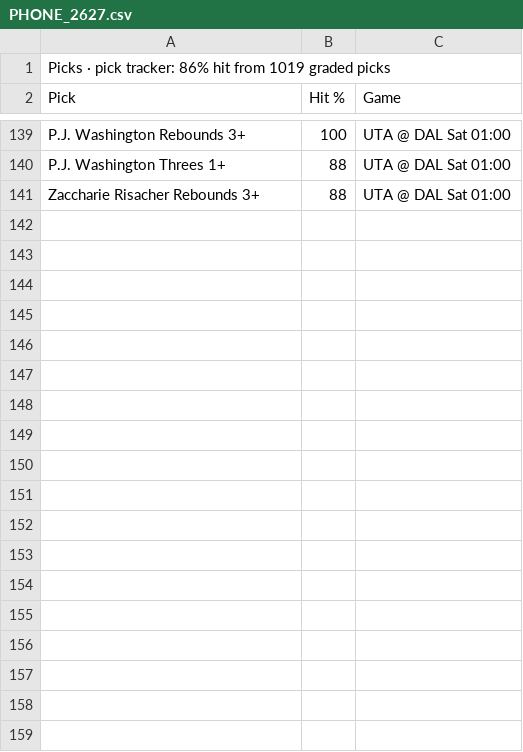
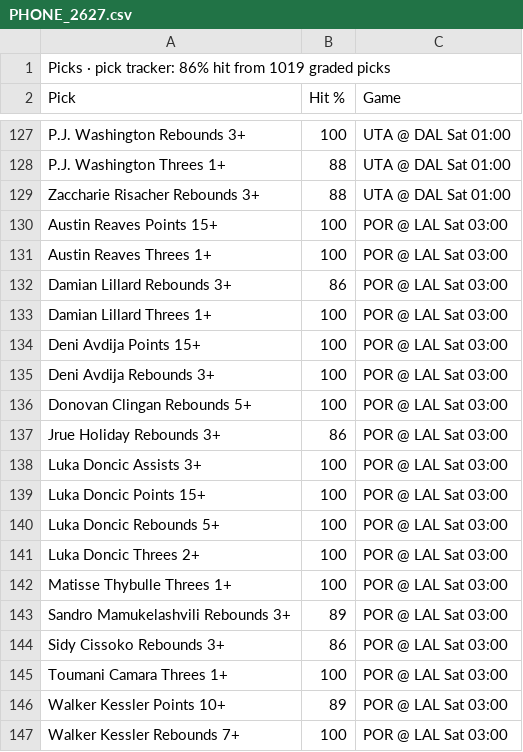
Before and after one commit to 7wilite7/Nba-Stats, a CSV file: out/PHONE_2627.csv, drawn as a sheet; only a part is shown, gaps mark what is left out; the diff covers the shown part only; the diff names each change by its address in the sheet, - before the commit and + after, or states it on an @@ line.

```diff
--- a/out/PHONE_2627.csv
+++ b/out/PHONE_2627.csv
+row 130: Austin Reaves Points 15+ | 100 | POR @ LAL Sat 03:00
+row 131: Austin Reaves Threes 1+ | 100 | POR @ LAL Sat 03:00
+row 132: Damian Lillard Rebounds 3+ | 86 | POR @ LAL Sat 03:00
+row 133: Damian Lillard Threes 1+ | 100 | POR @ LAL Sat 03:00
+row 134: Deni Avdija Points 15+ | 100 | POR @ LAL Sat 03:00
+row 135: Deni Avdija Rebounds 3+ | 100 | POR @ LAL Sat 03:00
+row 136: Donovan Clingan Rebounds 5+ | 100 | POR @ LAL Sat 03:00
+row 137: Jrue Holiday Rebounds 3+ | 86 | POR @ LAL Sat 03:00
+row 138: Luka Doncic Assists 3+ | 100 | POR @ LAL Sat 03:00
+row 139: Luka Doncic Points 15+ | 100 | POR @ LAL Sat 03:00
+row 140: Luka Doncic Rebounds 5+ | 100 | POR @ LAL Sat 03:00
+row 141: Luka Doncic Threes 2+ | 100 | POR @ LAL Sat 03:00
+row 142: Matisse Thybulle Threes 1+ | 100 | POR @ LAL Sat 03:00
+row 143: Sandro Mamukelashvili Rebounds 3+ | 89 | POR @ LAL Sat 03:00
+row 144: Sidy Cissoko Rebounds 3+ | 86 | POR @ LAL Sat 03:00
+row 145: Toumani Camara Threes 1+ | 100 | POR @ LAL Sat 03:00
+row 146: Walker Kessler Points 10+ | 89 | POR @ LAL Sat 03:00
+row 147: Walker Kessler Rebounds 7+ | 100 | POR @ LAL Sat 03:00
```
Also changed, not shown: 23 added rows and 12 removed rows elsewhere in this file, out/GAMES_2627.csv, out/GAMES_blend.csv, 15 other files.
